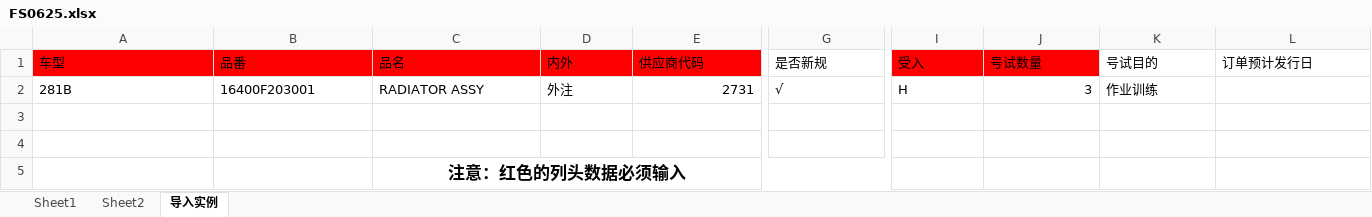
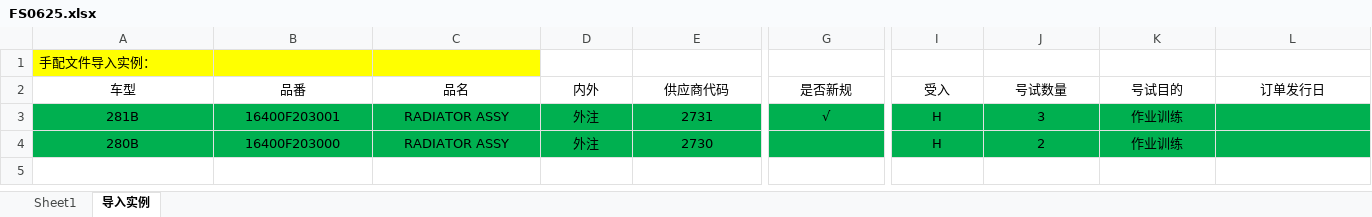
Before and after one commit to wangfang2021/bomescproject, an Excel workbook: SPPSApi/Doc/Template/FS0625.xlsx, sheet 导入实例, drawn as a sheet; only a part is shown, gaps mark what is left out; values as stored, in another font and other column widths than the file's, no borders; charts and pictures not drawn; removed rows and columns are numbered as before the commit, all else as after; rows hold the shown columns only; the diff covers the shown part only; the diff names each change by its address in the sheet, - before the commit and + after, or states it on an @@ line.

```diff
--- a/SPPSApi/Doc/Template/FS0625.xlsx (sheet 导入实例)
+++ b/SPPSApi/Doc/Template/FS0625.xlsx (sheet 导入实例)
@@ sheet tab hidden: Sheet2 @@
+row 1: 手配文件导入实例：
-A2:L2 alignment: left
+A2:L2 alignment: center
-A2:E2 fill: #FF0000
+A2:E2 fill: none
-I2:J2 fill: #FF0000
+I2:J2 fill: none
-L2: 订单预计发行日
+L2: 订单发行日
-A3:L4 fill: none
+A3:L4 fill: #00B050
-A3:D3 alignment: left
+A3:D3 alignment: center
-E3 alignment: right
+E3 alignment: center
-G3 alignment: left
+G3 alignment: center
-I3 alignment: left
+I3 alignment: center
-J3 alignment: right
+J3 alignment: center
-K3 alignment: left
+K3 alignment: center
-row 4: (empty)
+row 4: 280B | 16400F203000 | RADIATOR ASSY | 外注 | 2730 |  | H | 2 | 作业训练
-row 4: (empty)
-row 5:  |  | 注意：红色的列头数据必须输入
```
Also changed, not shown: cell formats elsewhere in this sheet, sheet Sheet1, charts or pictures, SPPSApi/Doc/Template/FS0625_Data.xlsx, SPPSApi/Doc/Template/FS0625_HSOrder.xlsx, 7 other files.
